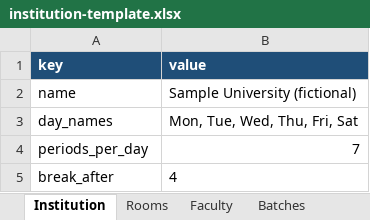
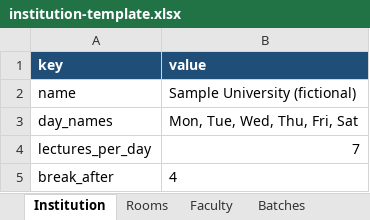
Before and after one commit to abhignau-del/automated-academics, an Excel workbook: docs/institution-template.xlsx, sheet Institution, drawn as a sheet; values as stored, in another font and other column widths than the file's, no borders; the diff names each change by its address in the sheet, - before the commit and + after, or states it on an @@ line.

```diff
--- a/docs/institution-template.xlsx (sheet Institution)
+++ b/docs/institution-template.xlsx (sheet Institution)
-A4 (key): periods_per_day
+A4 (key): lectures_per_day
```
Also changed, not shown: sheet Faculty, 16 other files.
